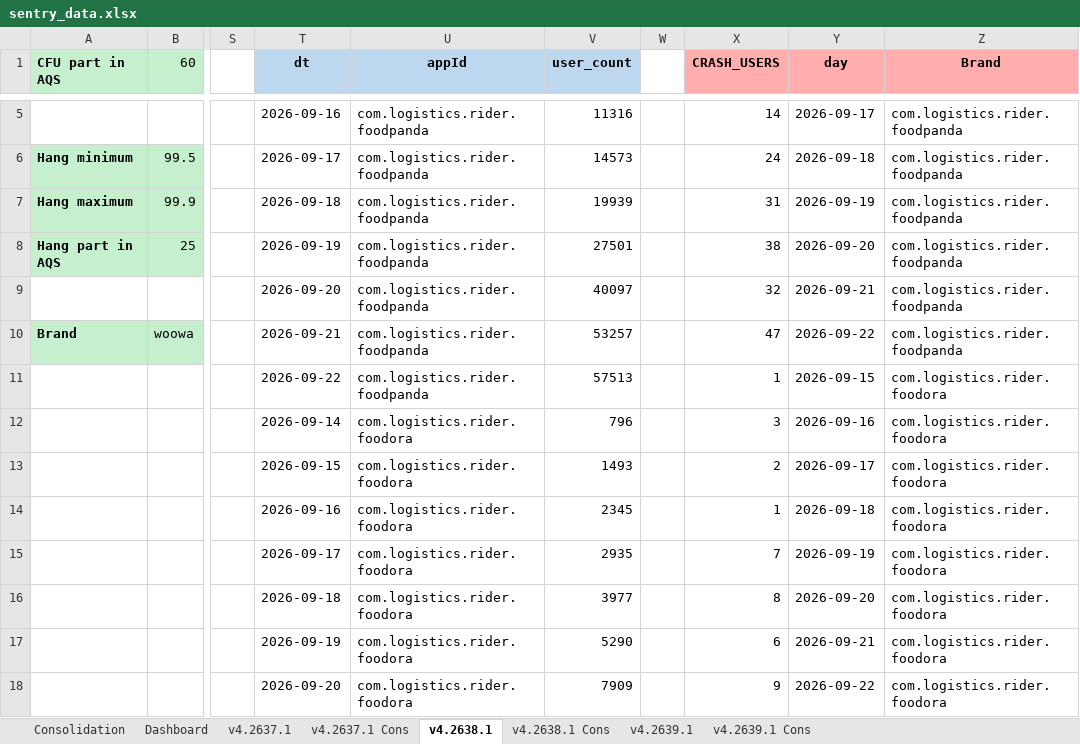
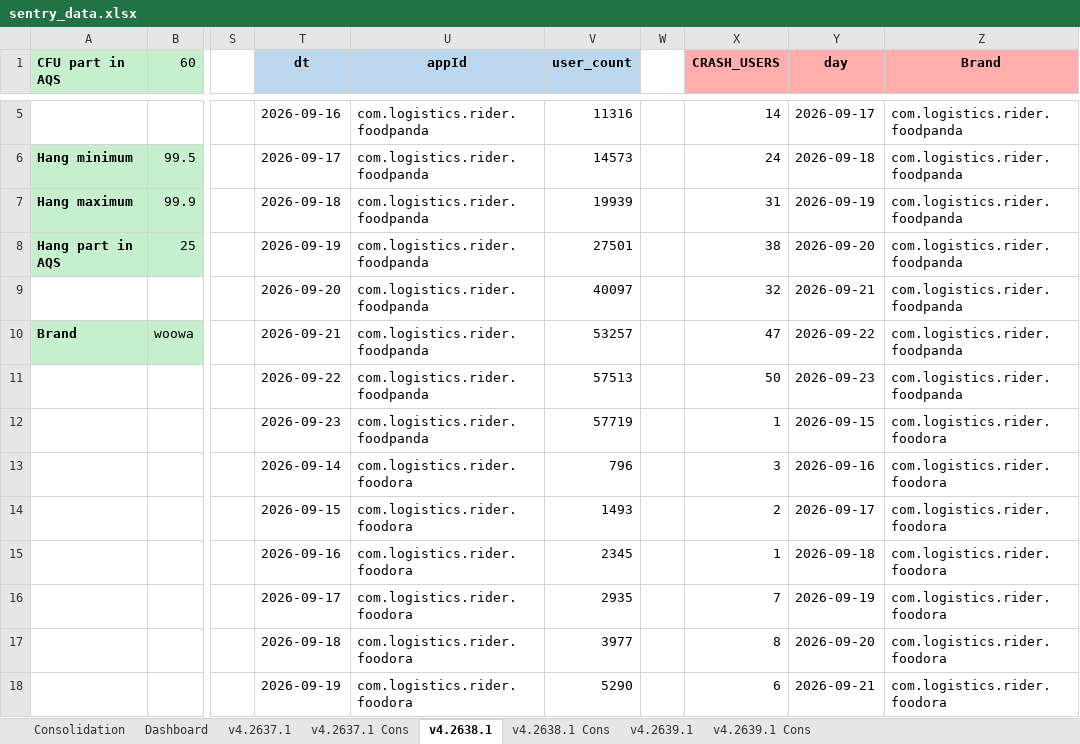
Before and after one commit to shilpa-bansal0401/rider-app-ios-reliability-dashboard, an Excel workbook: consolidation_report/sentry_data.xlsx, sheet v4.2638.1, drawn as a sheet; only a part is shown, gaps mark what is left out; values as stored, in another font and other column widths than the file's, no borders; the diff covers the shown part only; the diff names each change by its address in the sheet, - before the commit and + after, or states it on an @@ line.

```diff
--- a/consolidation_report/sentry_data.xlsx (sheet v4.2638.1)
+++ b/consolidation_report/sentry_data.xlsx (sheet v4.2638.1)
-X11 (CRASH_USERS): 1
+X11 (CRASH_USERS): 50
-Y11 (day): 2026-09-15
+Y11 (day): 2026-09-23
-Z11 (Brand): com.logistics.rider.foodora
+Z11 (Brand): com.logistics.rider.foodpanda
-T12 (dt): 2026-09-14
+T12 (dt): 2026-09-23
-U12 (appId): com.logistics.rider.foodora
+U12 (appId): com.logistics.rider.foodpanda
-V12 (user_count): 796
+V12 (user_count): 57719
-X12 (CRASH_USERS): 3
+X12 (CRASH_USERS): 1
-Y12 (day): 2026-09-16
+Y12 (day): 2026-09-15
-T13 (dt): 2026-09-15
+T13 (dt): 2026-09-14
-V13 (user_count): 1493
+V13 (user_count): 796
-X13 (CRASH_USERS): 2
+X13 (CRASH_USERS): 3
-Y13 (day): 2026-09-17
+Y13 (day): 2026-09-16
-T14 (dt): 2026-09-16
+T14 (dt): 2026-09-15
-V14 (user_count): 2345
+V14 (user_count): 1493
-X14 (CRASH_USERS): 1
+X14 (CRASH_USERS): 2
-Y14 (day): 2026-09-18
+Y14 (day): 2026-09-17
-T15 (dt): 2026-09-17
+T15 (dt): 2026-09-16
-V15 (user_count): 2935
+V15 (user_count): 2345
-X15 (CRASH_USERS): 7
+X15 (CRASH_USERS): 1
-Y15 (day): 2026-09-19
+Y15 (day): 2026-09-18
-T16 (dt): 2026-09-18
+T16 (dt): 2026-09-17
-V16 (user_count): 3977
+V16 (user_count): 2935
-X16 (CRASH_USERS): 8
+X16 (CRASH_USERS): 7
-Y16 (day): 2026-09-20
+Y16 (day): 2026-09-19
-T17 (dt): 2026-09-19
+T17 (dt): 2026-09-18
-V17 (user_count): 5290
+V17 (user_count): 3977
-X17 (CRASH_USERS): 6
+X17 (CRASH_USERS): 8
-Y17 (day): 2026-09-21
+Y17 (day): 2026-09-20
-T18 (dt): 2026-09-20
+T18 (dt): 2026-09-19
-V18 (user_count): 7909
+V18 (user_count): 5290
-X18 (CRASH_USERS): 9
+X18 (CRASH_USERS): 6
-Y18 (day): 2026-09-22
+Y18 (day): 2026-09-21
```
Also changed, not shown: 15 added rows, 4 removed rows and 197 edited cells elsewhere in this sheet, sheet Dashboard, sheet v4.2637.1, sheet v4.2639.1, sheet Consolidation, sheet v4.2637.1 Cons, sheet v4.2638.1 Cons, 1 more sheet, 4 other files.
